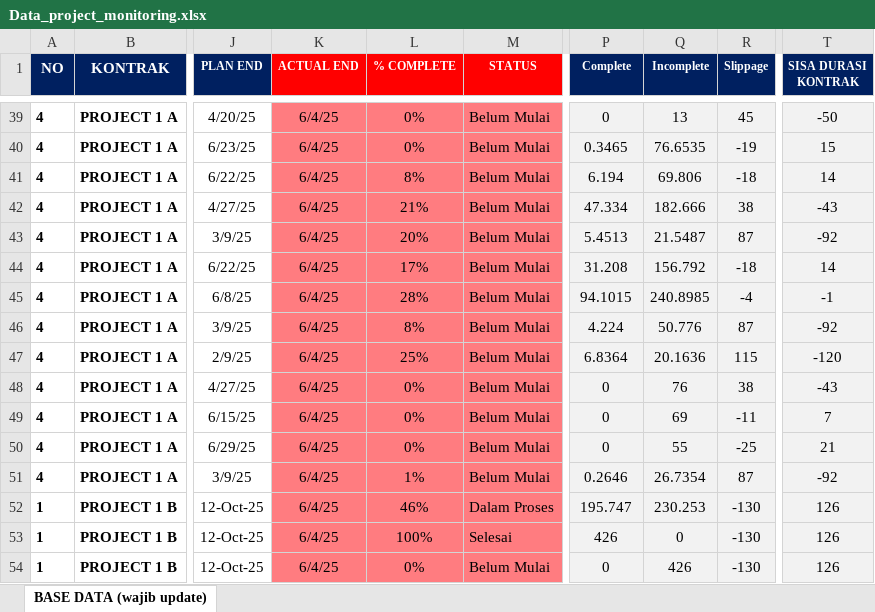
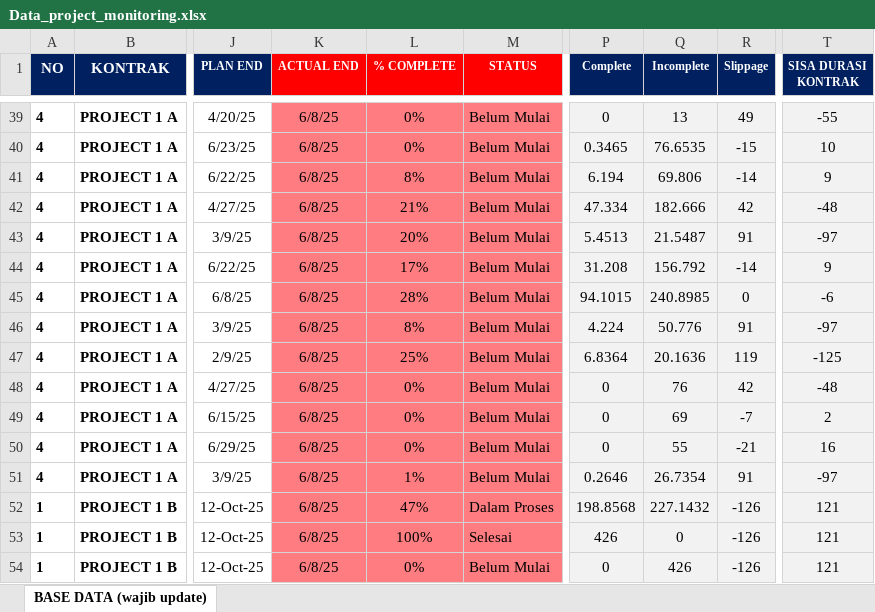
Before and after one commit to quicksxope/dashboardapp-proto, an Excel workbook: data/Data_project_monitoring.xlsx, sheet BASE DATA (wajib update), drawn as a sheet; only a part is shown, gaps mark what is left out; values as stored, in another font and other column widths than the file's, no borders; conditional formats and table styles not drawn; the diff covers the shown part only; the diff names each change by its address in the sheet, - before the commit and + after, or states it on an @@ line.

```diff
--- a/data/Data_project_monitoring.xlsx (sheet BASE DATA (wajib update))
+++ b/data/Data_project_monitoring.xlsx (sheet BASE DATA (wajib update))
-K39:K54 (ACTUAL END): 6/4/25
+K39:K54 (ACTUAL END): 6/8/25
-R39 (Slippage): 45
+R39 (Slippage): 49
-T39 (SISA DURASI KONTRAK): -50
+T39 (SISA DURASI KONTRAK): -55
-R40 (Slippage): -19
+R40 (Slippage): -15
-T40 (SISA DURASI KONTRAK): 15
+T40 (SISA DURASI KONTRAK): 10
-R41 (Slippage): -18
+R41 (Slippage): -14
-T41 (SISA DURASI KONTRAK): 14
+T41 (SISA DURASI KONTRAK): 9
-R42 (Slippage): 38
+R42 (Slippage): 42
-T42 (SISA DURASI KONTRAK): -43
+T42 (SISA DURASI KONTRAK): -48
-R43 (Slippage): 87
+R43 (Slippage): 91
-T43 (SISA DURASI KONTRAK): -92
+T43 (SISA DURASI KONTRAK): -97
-R44 (Slippage): -18
+R44 (Slippage): -14
-T44 (SISA DURASI KONTRAK): 14
+T44 (SISA DURASI KONTRAK): 9
-R45 (Slippage): -4
+R45 (Slippage): 0
-T45 (SISA DURASI KONTRAK): -1
+T45 (SISA DURASI KONTRAK): -6
-R46 (Slippage): 87
+R46 (Slippage): 91
-T46 (SISA DURASI KONTRAK): -92
+T46 (SISA DURASI KONTRAK): -97
-R47 (Slippage): 115
+R47 (Slippage): 119
-T47 (SISA DURASI KONTRAK): -120
+T47 (SISA DURASI KONTRAK): -125
-R48 (Slippage): 38
+R48 (Slippage): 42
-T48 (SISA DURASI KONTRAK): -43
+T48 (SISA DURASI KONTRAK): -48
-R49 (Slippage): -11
+R49 (Slippage): -7
-T49 (SISA DURASI KONTRAK): 7
+T49 (SISA DURASI KONTRAK): 2
-R50 (Slippage): -25
+R50 (Slippage): -21
-T50 (SISA DURASI KONTRAK): 21
+T50 (SISA DURASI KONTRAK): 16
-R51 (Slippage): 87
+R51 (Slippage): 91
-T51 (SISA DURASI KONTRAK): -92
+T51 (SISA DURASI KONTRAK): -97
-L52 (% COMPLETE): 46%
+L52 (% COMPLETE): 47%
-P52 (Complete): 195.747
+P52 (Complete): 198.8568
-Q52 (Incomplete): 230.253
+Q52 (Incomplete): 227.1432
-R52:R54 (Slippage): -130
+R52:R54 (Slippage): -126
-T52:T54 (SISA DURASI KONTRAK): 126
+T52:T54 (SISA DURASI KONTRAK): 121
```
Also changed, not shown: 362 edited cells elsewhere in this sheet.
